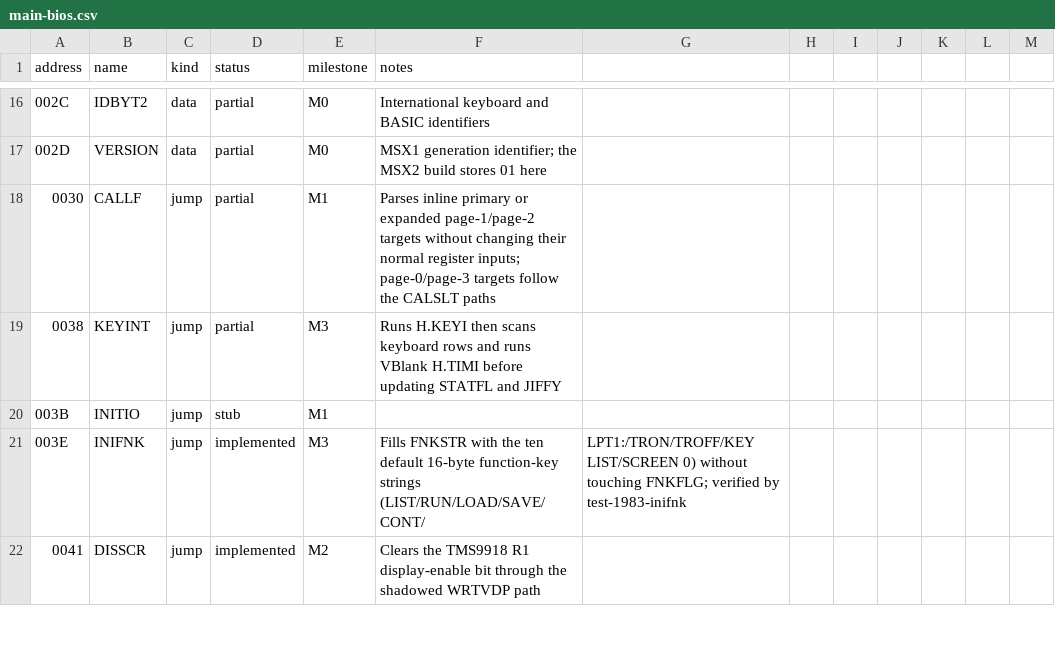
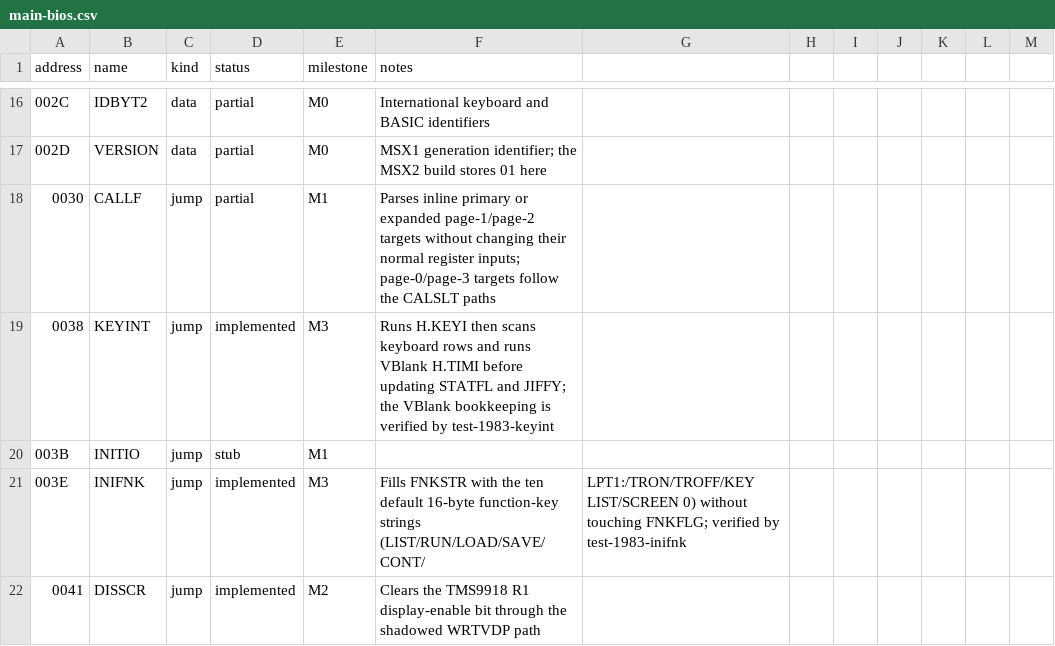
Before and after one commit to salvogendut/rainbios, a CSV file: docs/abi/main-bios.csv, drawn as a sheet; only a part is shown, gaps mark what is left out.

Commit message:
docs: record the KEYINT VBlank bookkeeping gate
Mark KEYINT implemented in the ABI table, add the M6G roadmap slice and the
test-1983-keyint testing row, and refresh the handover M6 row and the
issue/milestone matrix (M6 ~76%).

```diff
--- a/docs/abi/main-bios.csv
+++ b/docs/abi/main-bios.csv
@@ -18,3 +18,3 @@ address,name,kind,status,milestone,notes
 0030,CALLF,jump,partial,M1,Parses inline primary or expanded page-1/page-2 targets without changing their normal register inputs; page-0/page-3 targets follow the CALSLT paths
-0038,KEYINT,jump,partial,M3,Runs H.KEYI then scans keyboard rows and runs VBlank H.TIMI before updating STATFL and JIFFY
+0038,KEYINT,jump,implemented,M3,Runs H.KEYI then scans keyboard rows and runs VBlank H.TIMI before updating STATFL and JIFFY; the VBlank bookkeeping is verified by test-1983-keyint
 003B,INITIO,jump,stub,M1,
```
Also changed, not shown: 4 other files.
